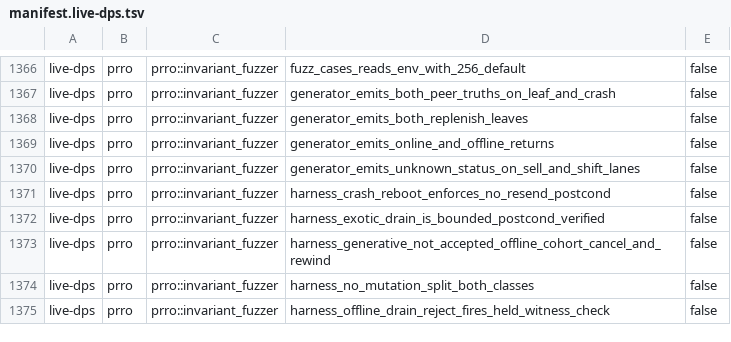
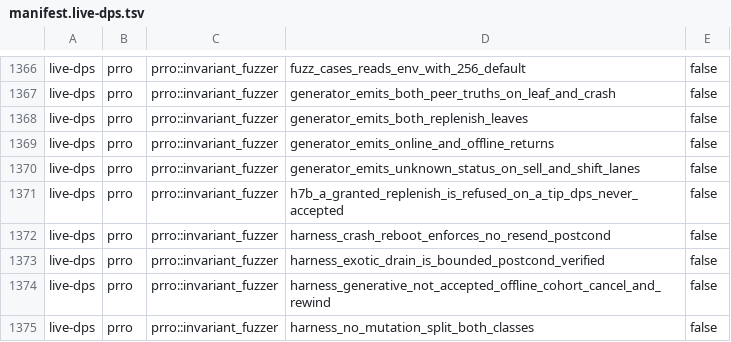
Before and after one commit to Setter1981/PRRO_GATE, a TSV file: docs/cs1r/inventory/manifest.live-dps.tsv, drawn as a sheet; only a part is shown, gaps mark what is left out; the shorter side is filled out with more unchanged rows; the diff names each change by its address in the sheet, - before the commit and + after, or states it on an @@ line.

```diff
--- a/docs/cs1r/inventory/manifest.live-dps.tsv
+++ b/docs/cs1r/inventory/manifest.live-dps.tsv
+row 1371: live-dps | prro | prro::invariant_fuzzer | h7b_a_granted_replenish_is_refused_on_a_tip_dps_never_accepted | false
```
Also changed, not shown: docs/cs1r/inventory/manifest.test-support.tsv, docs/cs1r/pins/cs1_canonical_fingerprints.tsv, 6 other files.
